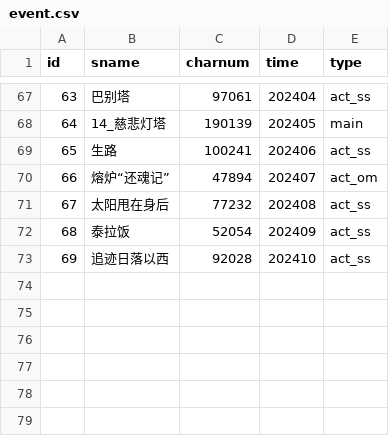
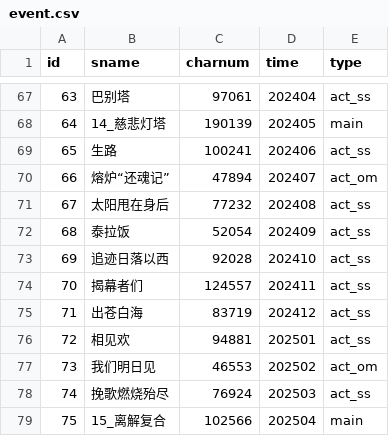
Before and after one commit to zhxyxxx/arknights-toolbox, a CSV file: resource/event.csv, drawn as a sheet; only a part is shown, gaps mark what is left out.

Commit message:
v5.3 update resource

```diff
--- a/resource/event.csv
+++ b/resource/event.csv
@@ -73 +73,7 @@ id,sname,charnum,time,type
 69,追迹日落以西,92028,202410,act_ss
+70,揭幕者们,124557,202411,act_ss
+71,出苍白海,83719,202412,act_ss
+72,相见欢,94881,202501,act_ss
+73,我们明日见,46553,202502,act_om
+74,挽歌燃烧殆尽,76924,202503,act_ss
+75,15_离解复合,102566,202504,main
```
